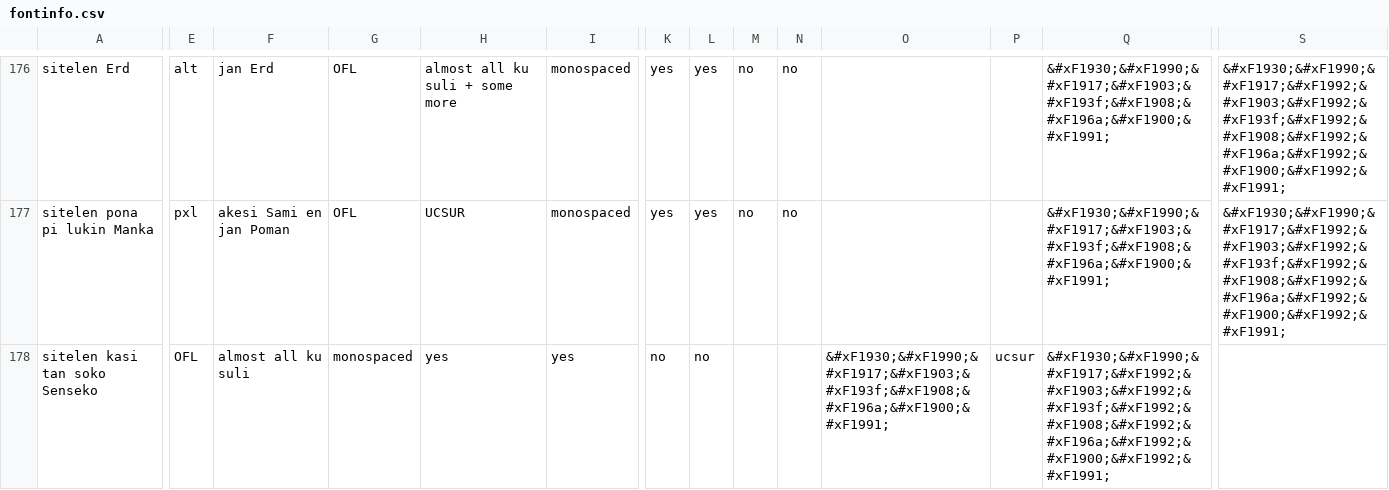
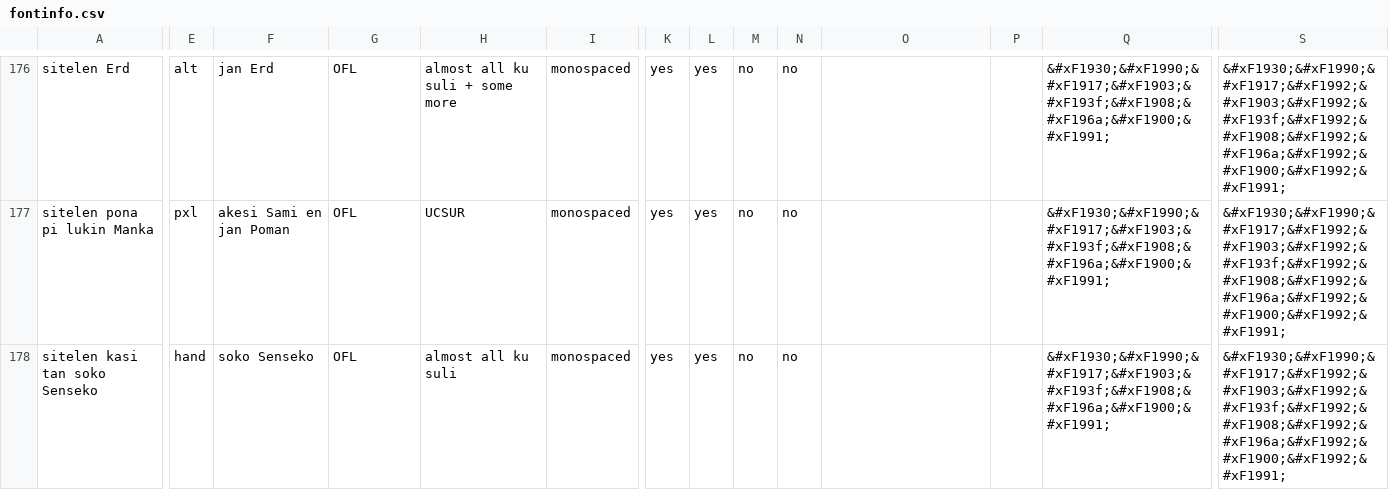
Before and after one commit to RetSamys/toki-pona-glyphs, a CSV file: sona/fontinfo.csv, drawn as a sheet; only a part is shown, gaps mark what is left out; the diff covers the shown part only; the diff names each change by its address in the sheet, - before the commit and + after, or states it on an @@ line.

Commit message:
Update fontinfo.csv

```diff
--- a/sona/fontinfo.csv
+++ b/sona/fontinfo.csv
-E178: OFL
+E178: hand
-F178: almost all ku suli
+F178: soko Senseko
-G178: monospaced
+G178: OFL
-H178: yes
+H178: almost all ku suli
-I178: yes
+I178: monospaced
-K178: no
+K178: yes
-L178: no
+L178: yes
-M178: (empty)
+M178: no
-N178: (empty)
+N178: no
-O178: &#xF1930;&#xF1990;&#xF1917;&#xF1903;&#xF193f;&#xF1908;&#xF196a;&#xF1900;&#xF1991;
+O178: (empty)
-P178: ucsur
+P178: (empty)
-Q178: &#xF1930;&#xF1990;&#xF1917;&#xF1992;&#xF1903;&#xF1992;&#xF193f;&#xF1992;&#xF1908;&#xF1992;&#xF196a;&#xF1992;&#xF1900;&#xF1992;&#xF1991;
+Q178: &#xF1930;&#xF1990;&#xF1917;&#xF1903;&#xF193f;&#xF1908;&#xF196a;&#xF1900;&#xF1991;
-S178: (empty)
+S178: &#xF1930;&#xF1990;&#xF1917;&#xF1992;&#xF1903;&#xF1992;&#xF193f;&#xF1992;&#xF1908;&#xF1992;&#xF196a;&#xF1992;&#xF1900;&#xF1992;&#xF1991;
```
Also changed, not shown: 1 edited cell elsewhere in this file.
